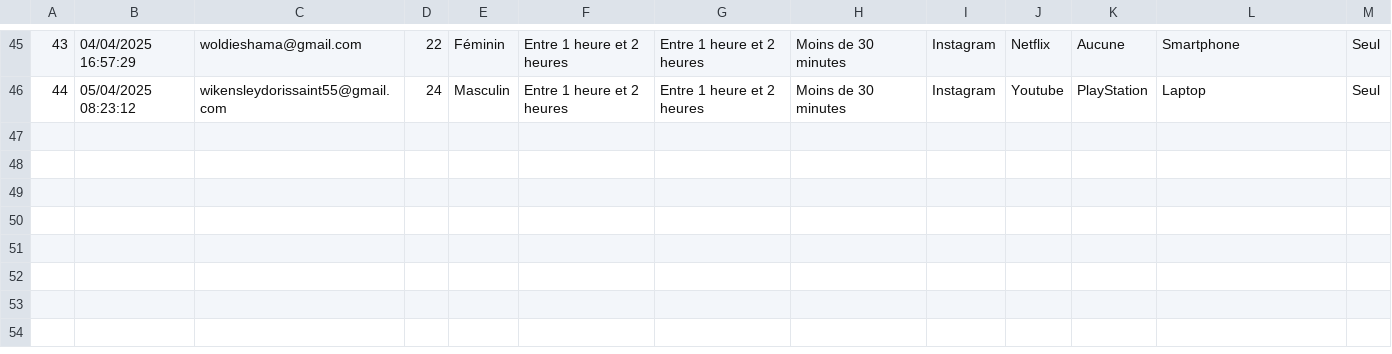
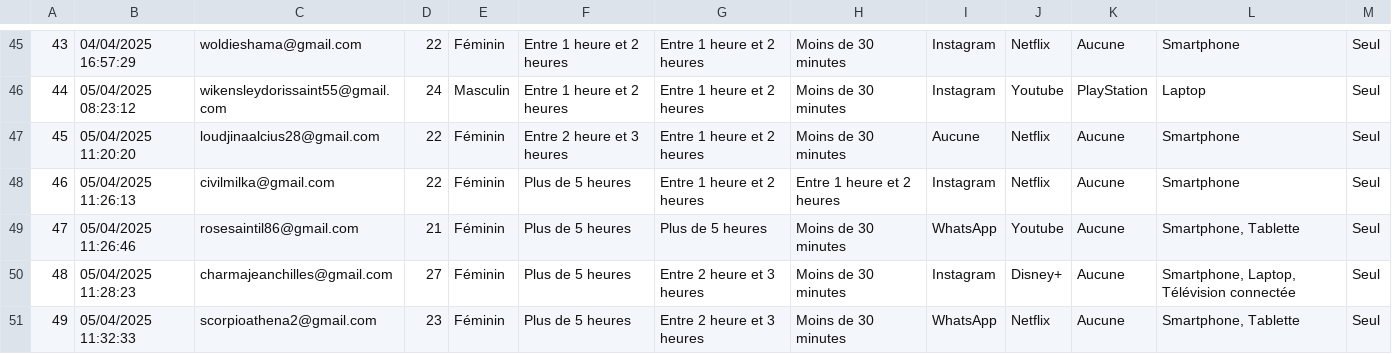
Before and after one commit to mercierclifford9/DataSciencePython, a CSV file: data/data_digital_habits.csv, drawn as a sheet; only a part is shown, gaps mark what is left out.

Commit message:
coo

```diff
--- a/data/data_digital_habits.csv
+++ b/data/data_digital_habits.csv
@@ -46 +46,6 @@
 44,05/04/2025 08:23:12,wikensleydorissaint55@gmail.com,24,Masculin,Entre 1 heure et 2 heures,Entre 1 heure et 2 heures,Moins de 30 minutes,Instagram,Youtube,PlayStation,Laptop,Seul
+45,05/04/2025 11:20:20,loudjinaalcius28@gmail.com,22,Féminin,Entre 2 heure et 3 heures,Entre 1 heure et 2 heures,Moins de 30 minutes,Aucune,Netflix,Aucune,Smartphone,Seul
+46,05/04/2025 11:26:13,civilmilka@gmail.com,22,Féminin,Plus de 5 heures,Entre 1 heure et 2 heures,Entre 1 heure et 2 heures,Instagram,Netflix,Aucune,Smartphone,Seul
+47,05/04/2025 11:26:46,rosesaintil86@gmail.com,21,Féminin,Plus de 5 heures,Plus de 5 heures,Moins de 30 minutes,WhatsApp,Youtube,Aucune,"Smartphone, Tablette",Seul
+48,05/04/2025 11:28:23,charmajeanchilles@gmail.com,27,Féminin,Plus de 5 heures,Entre 2 heure et 3 heures,Moins de 30 minutes,Instagram,Disney+,Aucune,"Smartphone, Laptop, Télévision connectée",Seul
+49,05/04/2025 11:32:33,scorpioathena2@gmail.com,23,Féminin,Plus de 5 heures,Entre 2 heure et 3 heures,Moins de 30 minutes,WhatsApp,Netflix,Aucune,"Smartphone, Tablette",Seul
```
